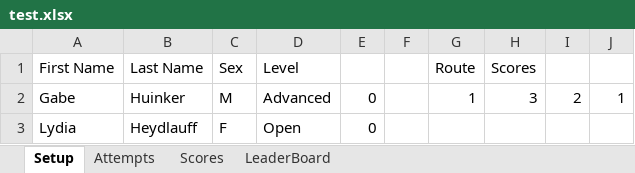
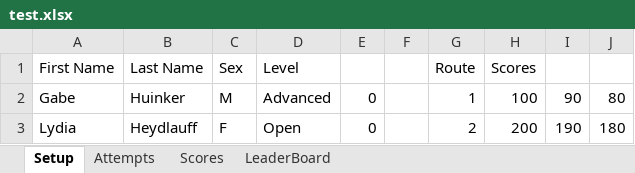
Before and after one commit to ghuinker/Boulder-Bash, an Excel workbook: test.xlsx, sheet Setup, drawn as a sheet; values as stored, in another font and other column widths than the file's, no borders; the diff names each change by its address in the sheet, - before the commit and + after, or states it on an @@ line.

```diff
--- a/test.xlsx (sheet Setup)
+++ b/test.xlsx (sheet Setup)
-H2 (Scores): 3
+H2 (Scores): 100
-I2: 2
+I2: 90
-J2: 1
+J2: 80
-G3 (Route): (empty)
+G3 (Route): 2
-H3 (Scores): (empty)
+H3 (Scores): 200
-I3: (empty)
+I3: 190
-J3: (empty)
+J3: 180
```
Also changed, not shown: sheet Scores, sheet Attempts, bbtest.xlsx, 1 other file.
